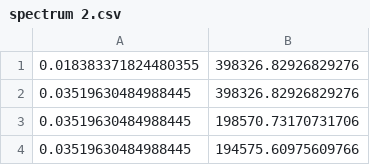
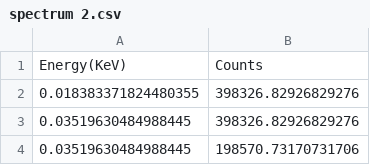
Before and after one commit to SatyamPW/DEMO, a CSV file: spectrum 2.csv, drawn as a sheet; only a part is shown; the shorter side is filled out with more unchanged rows.

Commit message:
Update spectrum 2.csv

```diff
--- a/spectrum 2.csv
+++ b/spectrum 2.csv
@@ -1 +1,2 @@
+Energy(KeV),  Counts
 0.018383371824480355, 398326.82926829276
```
